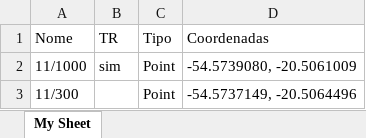
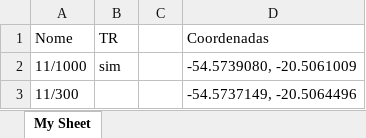
Before and after one commit to Ton-Chyod-s/Tux.exe-web-scraping, an Excel workbook: Arquivos xlsx/poste.xlsx, sheet My Sheet, drawn as a sheet; values as stored, in another font and other column widths than the file's, no borders; the diff names each change by its address in the sheet, - before the commit and + after, or states it on an @@ line.

```diff
--- a/Arquivos xlsx/poste.xlsx (sheet My Sheet)
+++ b/Arquivos xlsx/poste.xlsx (sheet My Sheet)
-C1: Tipo
+C1: (empty)
-C2:C3: Point
+C2:C3: (empty)
```
Also changed, not shown: Arquivos xlsx/survey.xlsx, 1 other file.
